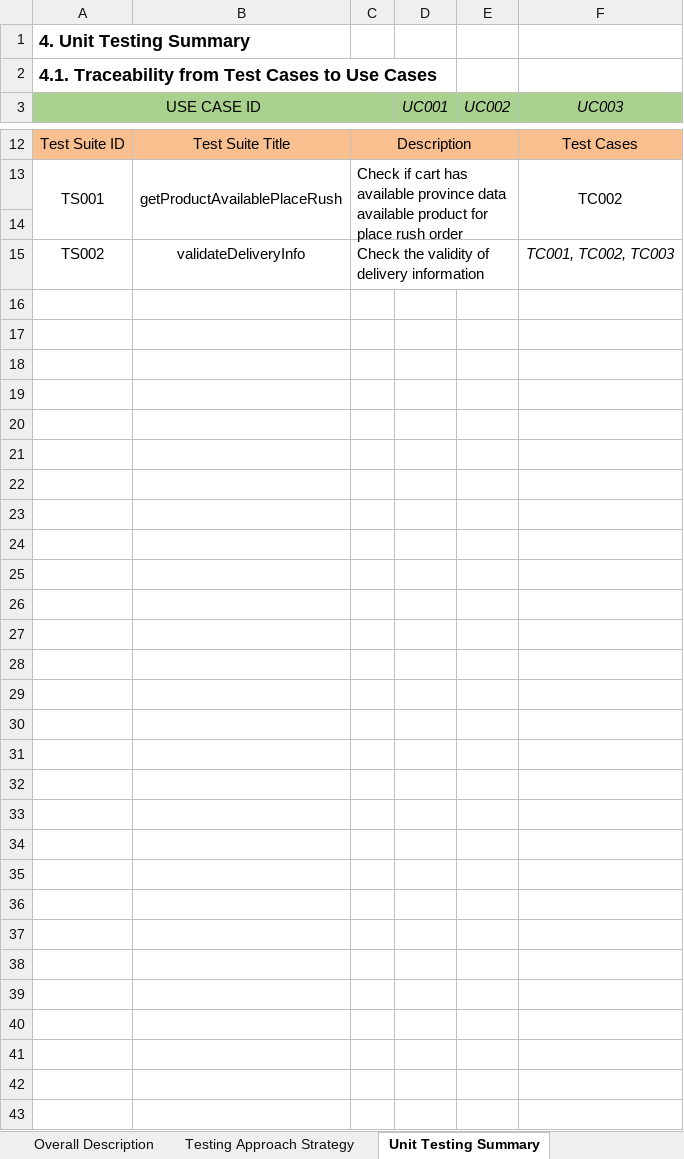
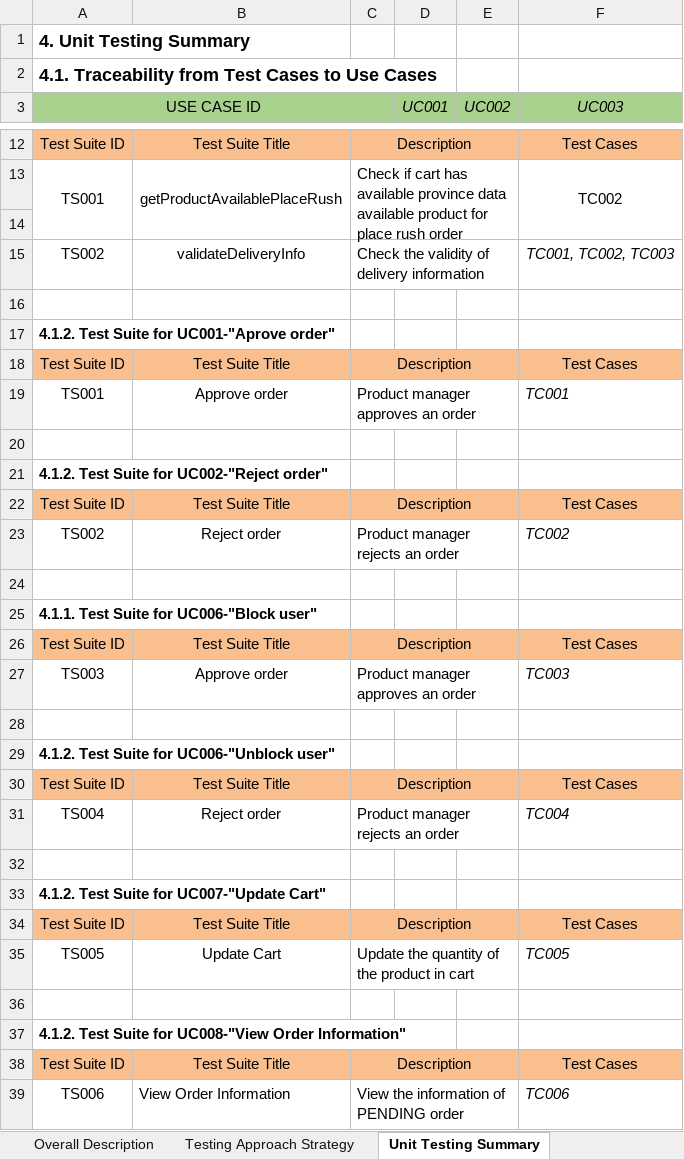
Before and after one commit to willywithcode/ISD.ICT.20232.06, an Excel workbook: TestPlan (1).xlsx, sheet Unit Testing Summary, drawn as a sheet; only a part is shown, gaps mark what is left out; values as stored, in another font and other column widths than the file's, no borders; the diff names each change by its address in the sheet, - before the commit and + after, or states it on an @@ line.

```diff
--- a/TestPlan (1).xlsx (sheet Unit Testing Summary)
+++ b/TestPlan (1).xlsx (sheet Unit Testing Summary)
+row 16: (empty)
+row 17: 4.1.2. Test Suite for UC001-"Aprove order"
+row 18: Test Suite ID | Test Suite Title | Description |  |  | Test Cases
+row 19: TS001 | Approve order | Product manager approves an order |  |  | TC001
+row 20: (empty)
+row 21: 4.1.2. Test Suite for UC002-"Reject order"
+row 22: Test Suite ID | Test Suite Title | Description |  |  | Test Cases
+row 23: TS002 | Reject order | Product manager rejects an order |  |  | TC002
+row 24: (empty)
+row 25: 4.1.1. Test Suite for UC006-"Block user"
+row 26: Test Suite ID | Test Suite Title | Description |  |  | Test Cases
+row 27: TS003 | Approve order | Product manager approves an order |  |  | TC003
+row 28: (empty)
+row 29: 4.1.2. Test Suite for UC006-"Unblock user"
+row 30: Test Suite ID | Test Suite Title | Description |  |  | Test Cases
+row 31: TS004 | Reject order | Product manager rejects an order |  |  | TC004
+row 32: (empty)
+row 33: 4.1.2. Test Suite for UC007-"Update Cart"
+row 34: Test Suite ID | Test Suite Title | Description |  |  | Test Cases
+row 35: TS005 | Update Cart | Update the quantity of the product in cart |  |  | TC005
+row 36: (empty)
+row 37: 4.1.2. Test Suite for UC008-"View Order Information"
+row 38: Test Suite ID | Test Suite Title | Description |  |  | Test Cases
+row 39: TS006 | View Order Information | View the information of PENDING order |  |  | TC006
```
Also changed, not shown: sheet Test Case Details, sheet Cover, 4 other files.
